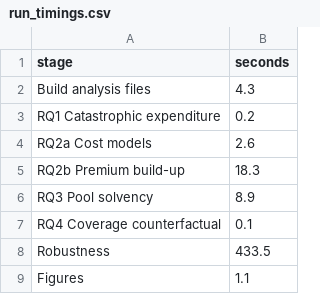
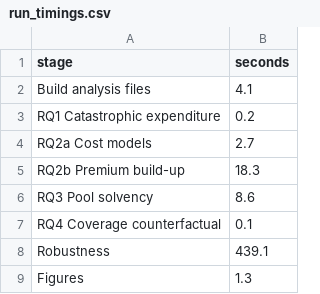
Before and after one commit to tosin-babs/nigeria-health-protection-gap, a CSV file: output/run_timings.csv, drawn as a sheet.

```diff
--- a/output/run_timings.csv
+++ b/output/run_timings.csv
@@ -1,9 +1,9 @@
 stage,seconds
-Build analysis files,4.3
+Build analysis files,4.1
 RQ1  Catastrophic expenditure,0.2
-RQ2a Cost models,2.6
+RQ2a Cost models,2.7
 RQ2b Premium build-up,18.3
-RQ3  Pool solvency,8.9
+RQ3  Pool solvency,8.6
 RQ4  Coverage counterfactual,0.1
-Robustness,433.5
-Figures,1.1
+Robustness,439.1
+Figures,1.3
```
Also changed, not shown: output/tables/table2b_impoverishment.csv, output/tables/table5f_state_comparison.csv, 17 other files.
